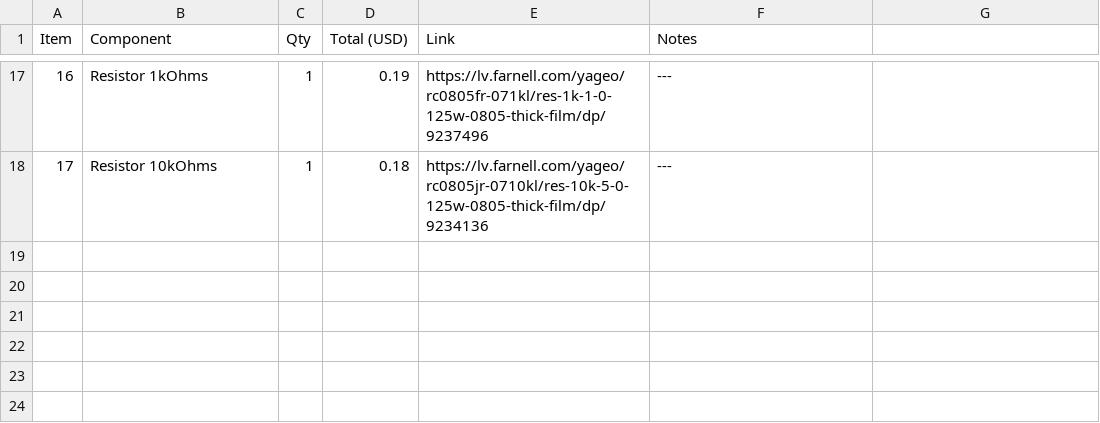
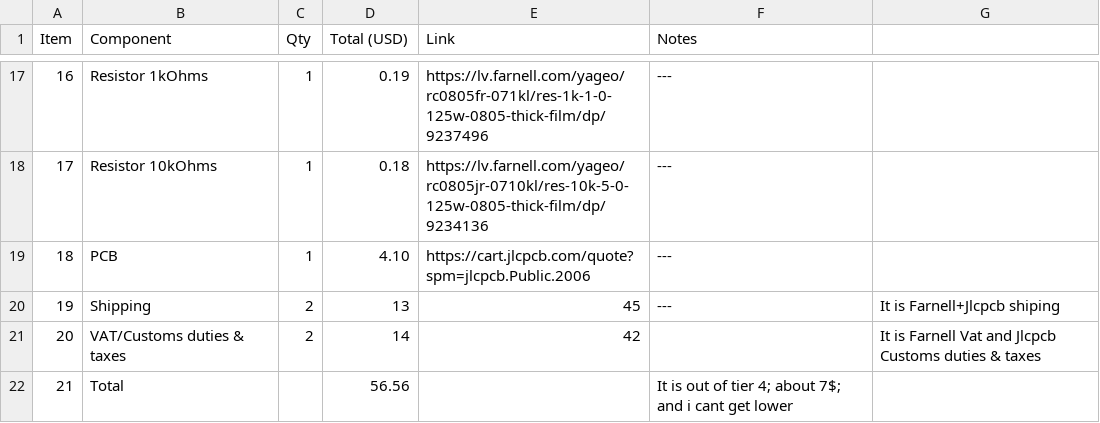
Before and after one commit to RootedPotato/STM32-Devkit, a CSV file: bom.csv, drawn as a sheet; only a part is shown, gaps mark what is left out; the diff names each change by its address in the sheet, - before the commit and + after, or states it on an @@ line.

Commit message:
Update bom.csv

```diff
--- a/bom.csv
+++ b/bom.csv
+row 19: 18 | PCB | 1 | 4.10 | https://cart.jlcpcb.com/quote?spm=jlcpcb.Public.2006 | ---
+row 20: 19 | Shipping | 2 | 13 | 45 | --- | It is Farnell+Jlcpcb shiping
+row 21: 20 | VAT/Customs duties & taxes | 2 | 14 | 42 |  | It is Farnell Vat and Jlcpcb Customs duties & taxes
+row 22: 21 | Total |  | 56.56 |  | It is out of tier 4; about 7$; and i cant get lower
```
